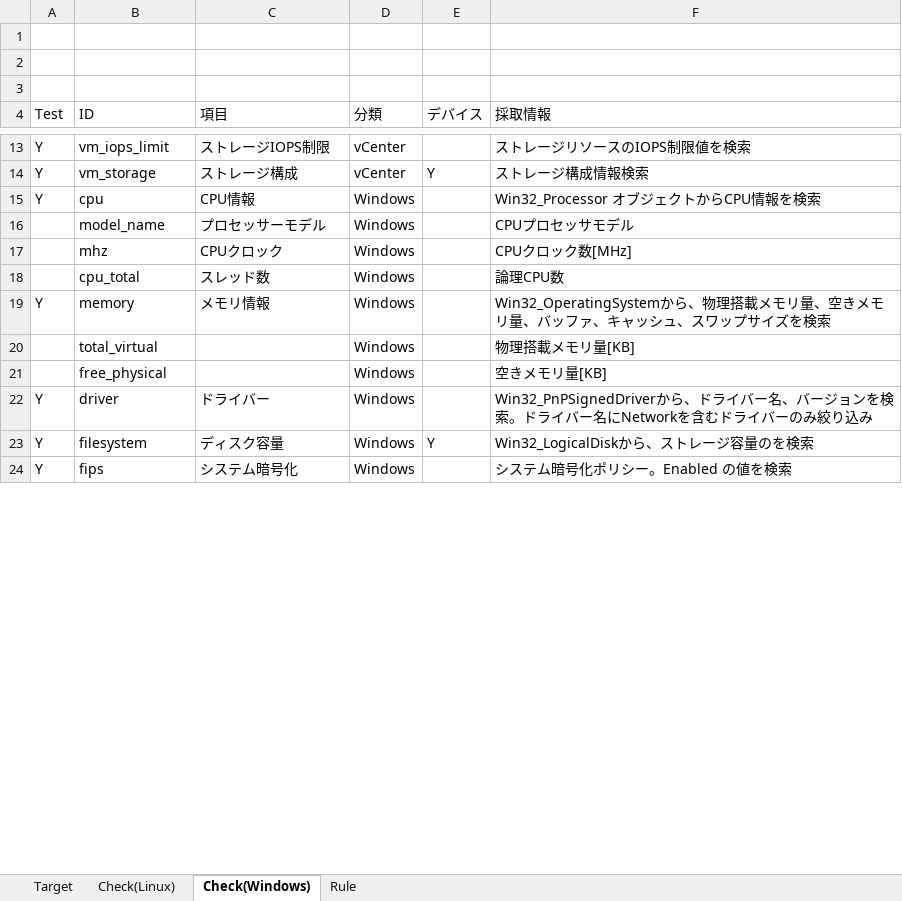
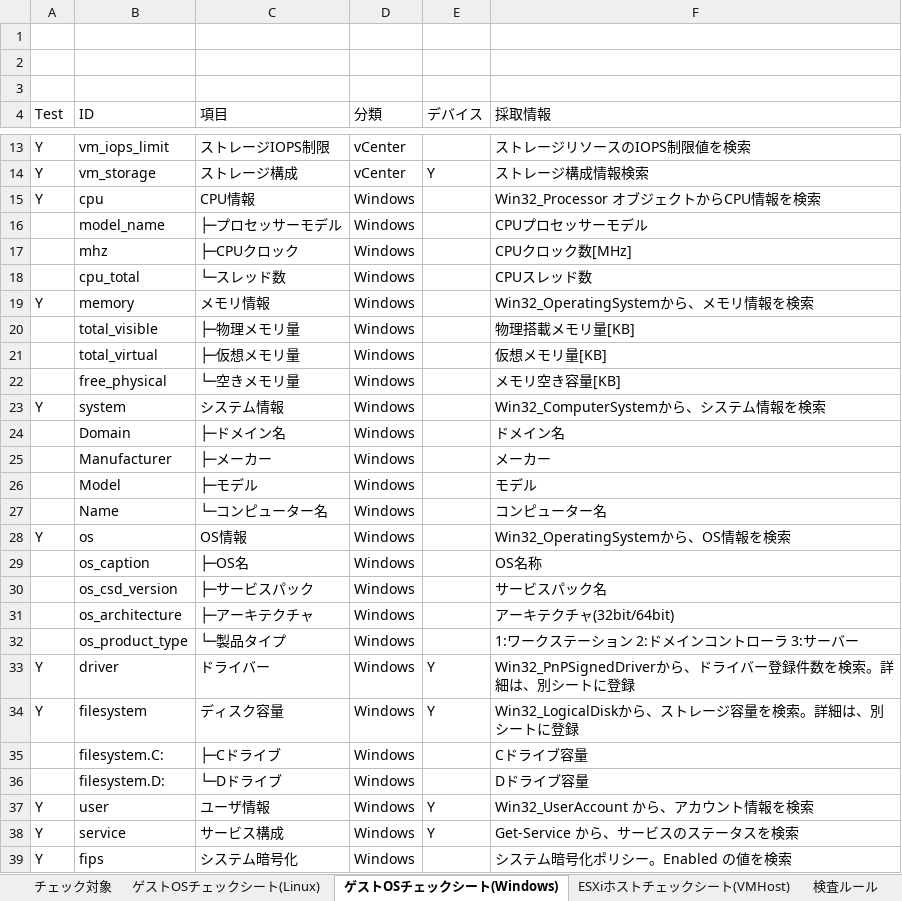
Before and after one commit to frsw3nr/gradle-server-acceptance, an Excel workbook: src/main/resources/root/en/check_sheet.xlsx, sheet ゲストOSチェックシート(Windows), drawn as a sheet; only a part is shown, gaps mark what is left out; values as stored, in another font and other column widths than the file's, no borders; addresses are those after the commit; the diff covers the shown part only; the diff names each change by its address in the sheet, - before the commit and + after, or states it on an @@ line.

```diff
--- a/src/main/resources/root/en/check_sheet.xlsx (sheet ゲストOSチェックシート(Windows))
+++ b/src/main/resources/root/en/check_sheet.xlsx (sheet ゲストOSチェックシート(Windows))
-sheet tab: Target
+sheet tab: チェック対象
-sheet tab: Check(Linux)
+sheet tab: ゲストOSチェックシート(Linux)
-sheet tab: Check(Windows)
+sheet tab: ゲストOSチェックシート(Windows)
-sheet tab: Rule
+sheet tab: 検査ルール
+sheet tab: ESXiホストチェックシート(VMHost)
-C16 (項目): プロセッサーモデル
+C16 (項目): ├─プロセッサーモデル
-F16 (採取情報): CPUプロセッサモデル
+F16 (採取情報): CPUプロセッサーモデル
-C17 (項目): CPUクロック
+C17 (項目): ├─CPUクロック
-C18 (項目): スレッド数
+C18 (項目): └─スレッド数
-F18 (採取情報): 論理CPU数
+F18 (採取情報): CPUスレッド数
-F19 (採取情報): Win32_OperatingSystemから、物理搭載メモリ量、空きメモリ量、バッファ、キャッシュ、スワップサイズを検索
+F19 (採取情報): Win32_OperatingSystemから、メモリ情報を検索
+row 20:  | total_visible | ├─物理メモリ量 | Windows |  | 物理搭載メモリ量[KB]
-C21 (項目): (empty)
+C21 (項目): ├─仮想メモリ量
-F21 (採取情報): 物理搭載メモリ量[KB]
+F21 (採取情報): 仮想メモリ量[KB]
-C22 (項目): (empty)
+C22 (項目): └─空きメモリ量
-F22 (採取情報): 空きメモリ量[KB]
+F22 (採取情報): メモリ空き容量[KB]
+row 23: Y | system | システム情報 | Windows |  | Win32_ComputerSystemから、システム情報を検索
+row 24:  | Domain | ├─ドメイン名 | Windows |  | ドメイン名
+row 25:  | Manufacturer | ├─メーカー | Windows |  | メーカー
+row 26:  | Model | ├─モデル | Windows |  | モデル
+row 27:  | Name | └─コンピューター名 | Windows |  | コンピューター名
+row 28: Y | os | OS情報 | Windows |  | Win32_OperatingSystemから、OS情報を検索
+row 29:  | os_caption | ├─OS名 | Windows |  | OS名称
+row 30:  | os_csd_version | ├─サービスパック | Windows |  | サービスパック名
+row 31:  | os_architecture | ├─アーキテクチャ | Windows |  | アーキテクチャ(32bit/64bit)
+row 32:  | os_product_type | └─製品タイプ | Windows |  | 1:ワークステーション 2:ドメインコントローラ 3:サーバー
-E33 (デバイス): (empty)
+E33 (デバイス): Y
-F33 (採取情報): …ライバー名、バージョンを検索。ドライバー名にNetworkを含むドライバーのみ絞り込み
+F33 (採取情報): …ライバー登録件数を検索。詳細は、別シートに登録
-F34 (採取情報): Win32_LogicalDiskから、ストレージ容量のを検索
+F34 (採取情報): Win32_LogicalDiskから、ストレージ容量を検索。詳細は、別シートに登録
+row 35:  | filesystem.C: | ├─Cドライブ | Windows |  | Cドライブ容量
+row 36:  | filesystem.D: | └─Dドライブ | Windows |  | Dドライブ容量
+row 37: Y | user | ユーザ情報 | Windows | Y | Win32_UserAccount から、アカウント情報を検索
+row 38: Y | service | サービス構成 | Windows | Y | Get-Service から、サービスのステータスを検索
```
Also changed, not shown: 4 added rows and 13 edited cells elsewhere in this sheet, sheet ゲストOSチェックシート(Linux), sheet チェック対象, サーバーチェックシート.xlsx, 28 other files.
